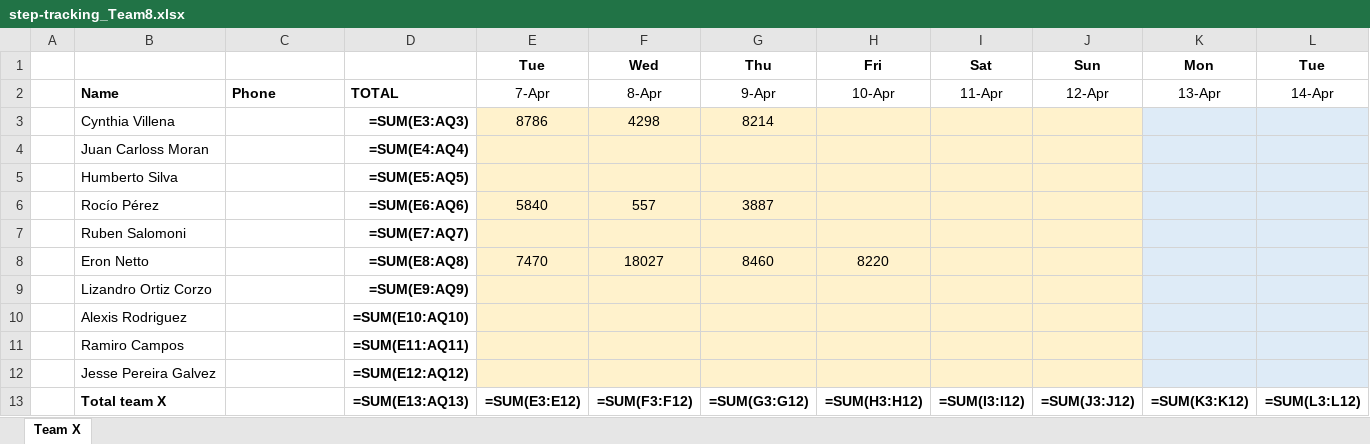
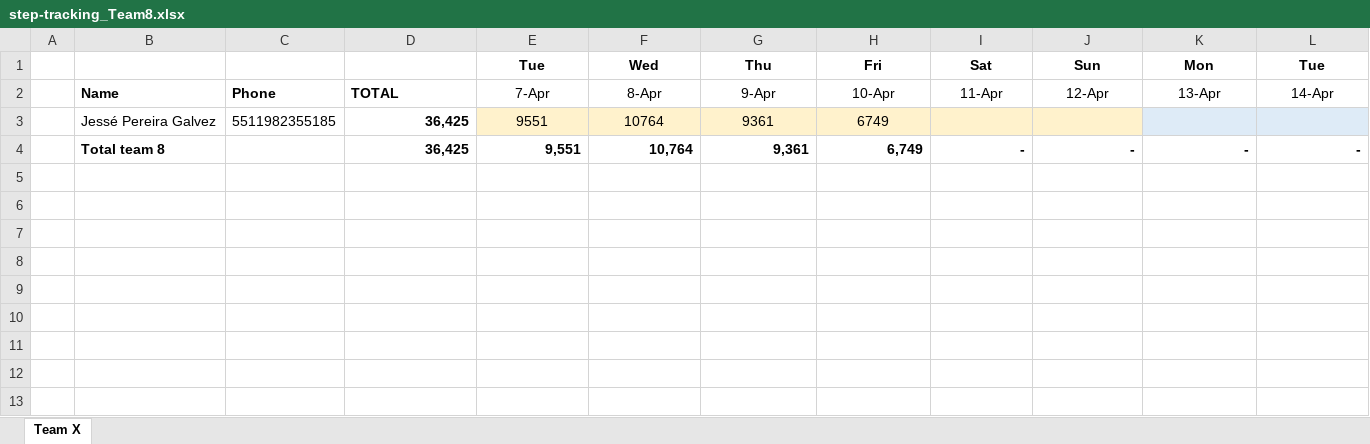
Before and after one commit to eronbfr/Team-8-STC-Nokia, an Excel workbook: step-tracking_Team8.xlsx, sheet Team X, drawn as a sheet; only a part is shown; values as stored, in another font and other column widths than the file's, no borders; formulas without a stored value are shown as written; removed rows and columns are numbered as before the commit, all else as after; rows hold the shown columns only; the diff names each change by its address in the sheet, - before the commit and + after, or states it on an @@ line.

Commit message:
Update step-tracking spreadsheet via dashboard

```diff
--- a/step-tracking_Team8.xlsx (sheet Team X)
+++ b/step-tracking_Team8.xlsx (sheet Team X)
-row 3:  | Cynthia Villena |  | =SUM(E3:AQ3) | 8786 | 4298 | 8214
-row 4:  | Juan Carloss Moran |  | =SUM(E4:AQ4)
-row 5:  | Humberto Silva |  | =SUM(E5:AQ5)
-row 6:  | Rocío Pérez |  | =SUM(E6:AQ6) | 5840 | 557 | 3887
-row 7:  | Ruben Salomoni |  | =SUM(E7:AQ7)
-row 8:  | Eron Netto |  | =SUM(E8:AQ8) | 7470 | 18027 | 8460 | 8220
-row 9:  | Lizandro Ortiz Corzo |  | =SUM(E9:AQ9)
-row 10:  | Alexis Rodriguez |  | =SUM(E10:AQ10)
-row 11:  | Ramiro Campos |  | =SUM(E11:AQ11)
-row 12:  | Jesse Pereira Galvez |  | =SUM(E12:AQ12)
-row 13:  | Total team X |  | =SUM(E13:AQ13) | =SUM(E3:E12) | =SUM(F3:F12) | =SUM(G3:G12) | =SUM(H3:H12) | =SUM(I3:I12) | =SUM(J3:J12) | =SUM(K3:K12) | =SUM(L3:L12)
+row 3:  | Jessé Pereira Galvez | 5511982355185 | 36,425 | 9551 | 10764 | 9361 | 6749
+row 4:  | Total team 8 |  | 36,425 | 9,551 | 10,764 | 9,361 | 6,749 | - | - | - | -
```
